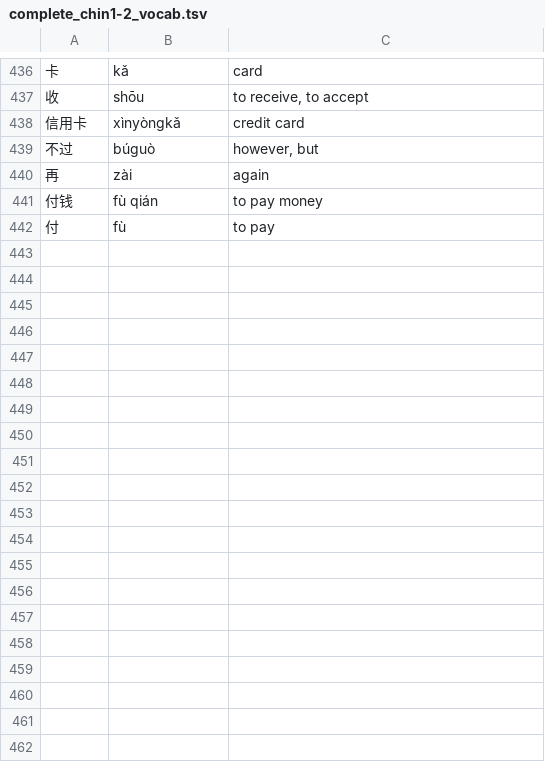
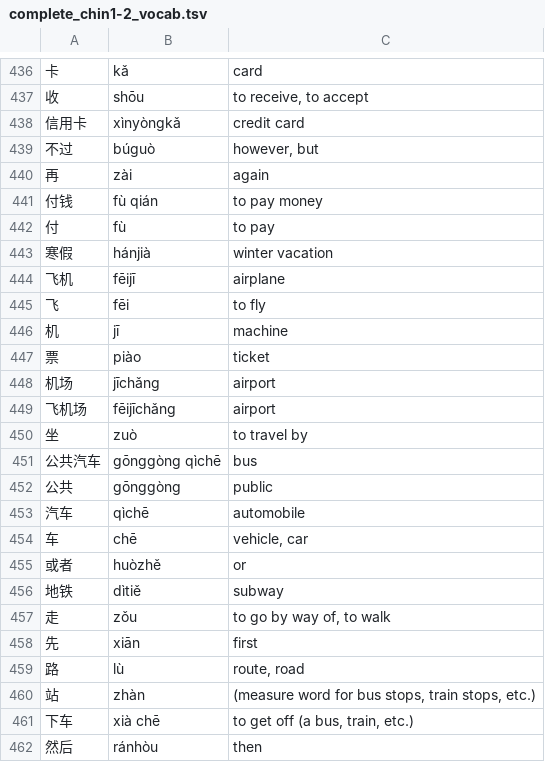
Before and after one commit to nacho64729/lang, a TSV file: dicts/chinese/complete_chin1-2_vocab.tsv, drawn as a sheet; only a part is shown, gaps mark what is left out; the diff covers the shown part only; the diff names each change by its address in the sheet, - before the commit and + after, or states it on an @@ line.

```diff
--- a/dicts/chinese/complete_chin1-2_vocab.tsv
+++ b/dicts/chinese/complete_chin1-2_vocab.tsv
+row 443: 寒假 | hánjià | winter vacation
+row 444: 飞机 | fēijī | airplane
+row 445: 飞 | fēi | to fly
+row 446: 机 | jī | machine
+row 447: 票 | piào | ticket
+row 448: 机场 | jīchǎng | airport
+row 449: 飞机场 | fēijīchǎng | airport
+row 450: 坐 | zuò | to travel by
+row 451: 公共汽车 | gōnggòng qìchē | bus
+row 452: 公共 | gōnggòng | public
+row 453: 汽车 | qìchē | automobile
+row 454: 车 | chē | vehicle, car
+row 455: 或者 | huòzhě | or
+row 456: 地铁 | dìtiě | subway
+row 457: 走 | zǒu | to go by way of, to walk
+row 458: 先 | xiān | first
+row 459: 路 | lù | route, road
+row 460: 站 | zhàn | (measure word for bus stops, train stops, etc.)
+row 461: 下车 | xià chē | to get off (a bus, train, etc.)
+row 462: 然后 | ránhòu | then
```
Also changed, not shown: 31 added rows elsewhere in this file, 2 other files.
